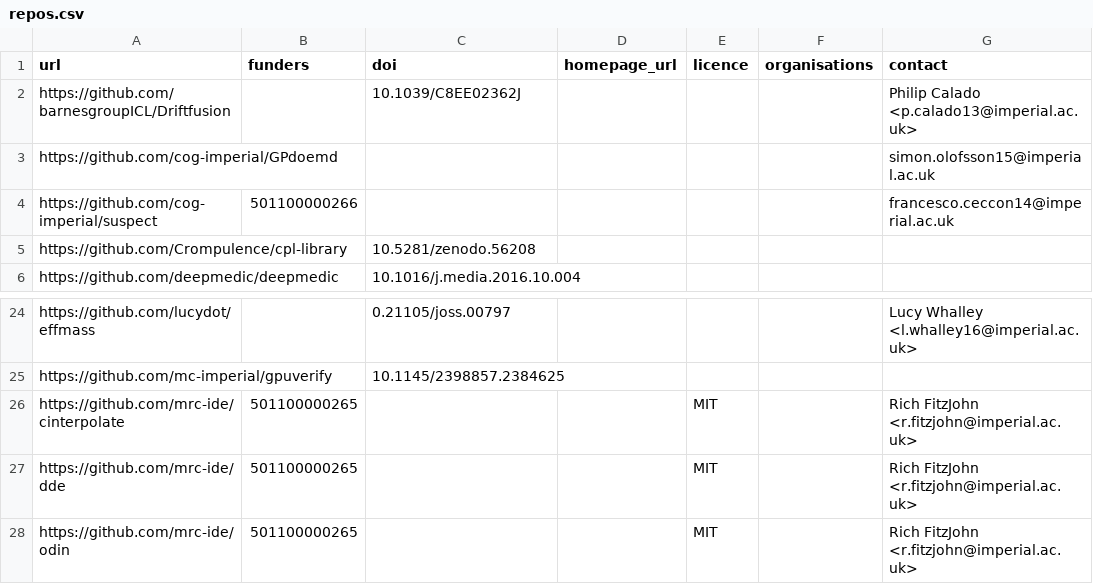
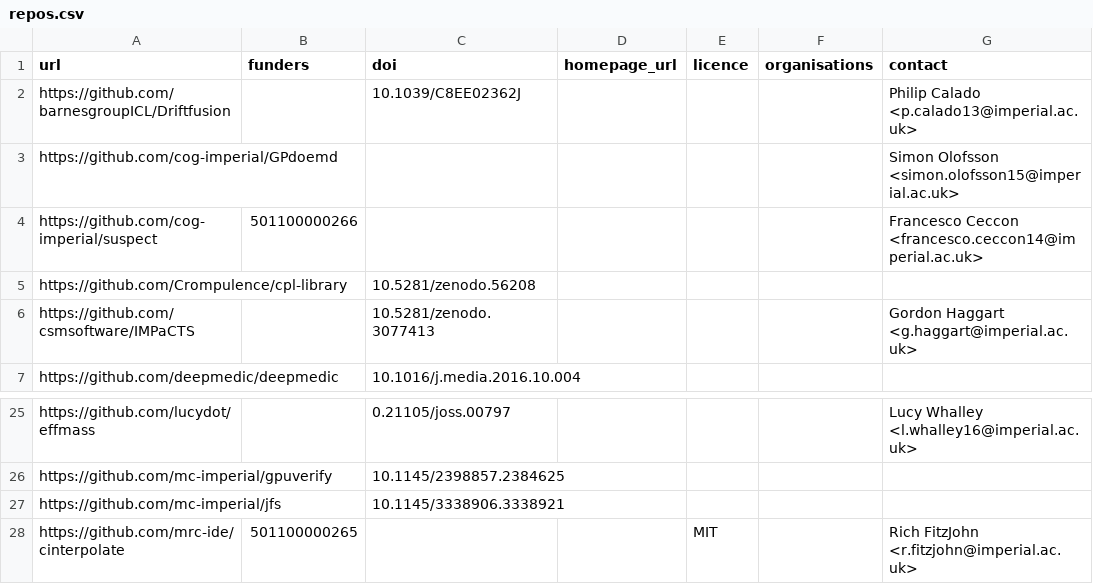
Before and after one commit to ImperialCollegeLondon/research-software-directory, a CSV file: repos.csv, drawn as a sheet; only a part is shown, gaps mark what is left out; the shorter side is filled out with more unchanged rows.

Commit message:
Add IMPaCTS and jfs

```diff
--- a/repos.csv
+++ b/repos.csv
@@ -2,5 +2,6 @@ url,funders,doi,homepage_url,licence,organisations,contact
 https://github.com/barnesgroupICL/Driftfusion,,10.1039/C8EE02362J,,,,Philip Calado <p.calado13@imperial.ac.uk>
-https://github.com/cog-imperial/GPdoemd,,,,,,simon.olofsson15@imperial.ac.uk
-https://github.com/cog-imperial/suspect,501100000266,,,,,francesco.ceccon14@imperial.ac.uk
+https://github.com/cog-imperial/GPdoemd,,,,,,Simon Olofsson <simon.olofsson15@imperial.ac.uk>
+https://github.com/cog-imperial/suspect,501100000266,,,,,Francesco Ceccon <francesco.ceccon14@imperial.ac.uk>
 https://github.com/Crompulence/cpl-library,,10.5281/zenodo.56208,,,,
+https://github.com/csmsoftware/IMPaCTS,,10.5281/zenodo.3077413,,,,Gordon Haggart <g.haggart@imperial.ac.uk>
 https://github.com/deepmedic/deepmedic,,10.1016/j.media.2016.10.004,,,,
@@ -25,2 +26,3 @@ https://github.com/lucydot/effmass,,0.21105/joss.00797,,,,Lucy Whalley <l.whalle
 https://github.com/mc-imperial/gpuverify,,10.1145/2398857.2384625,,,,
+https://github.com/mc-imperial/jfs,,10.1145/3338906.3338921,,,,
 https://github.com/mrc-ide/cinterpolate,501100000265,,,MIT,,Rich FitzJohn <r.fitzjohn@imperial.ac.uk>
```
